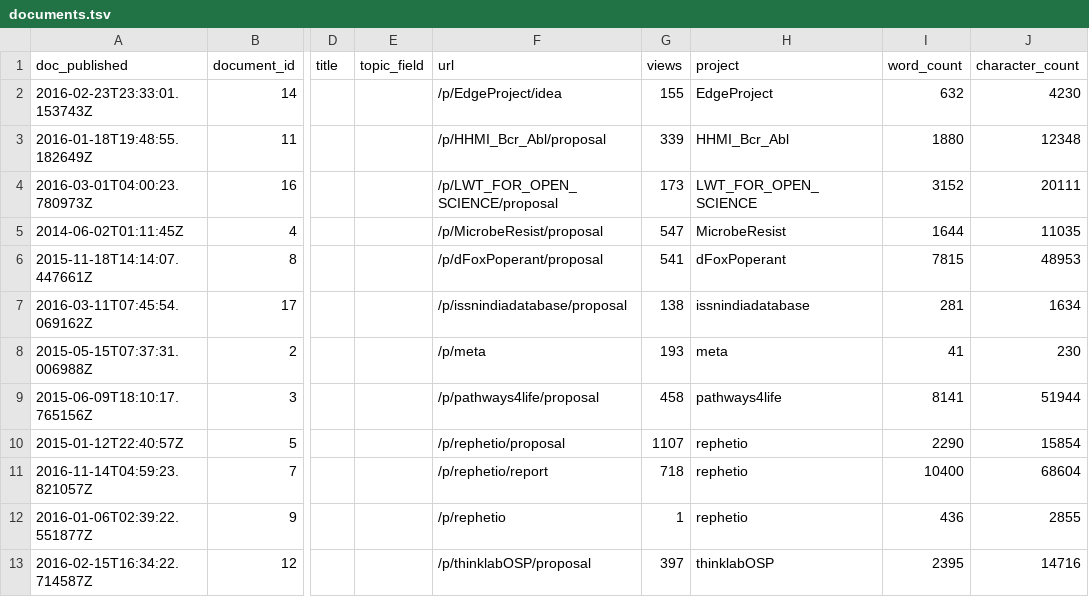
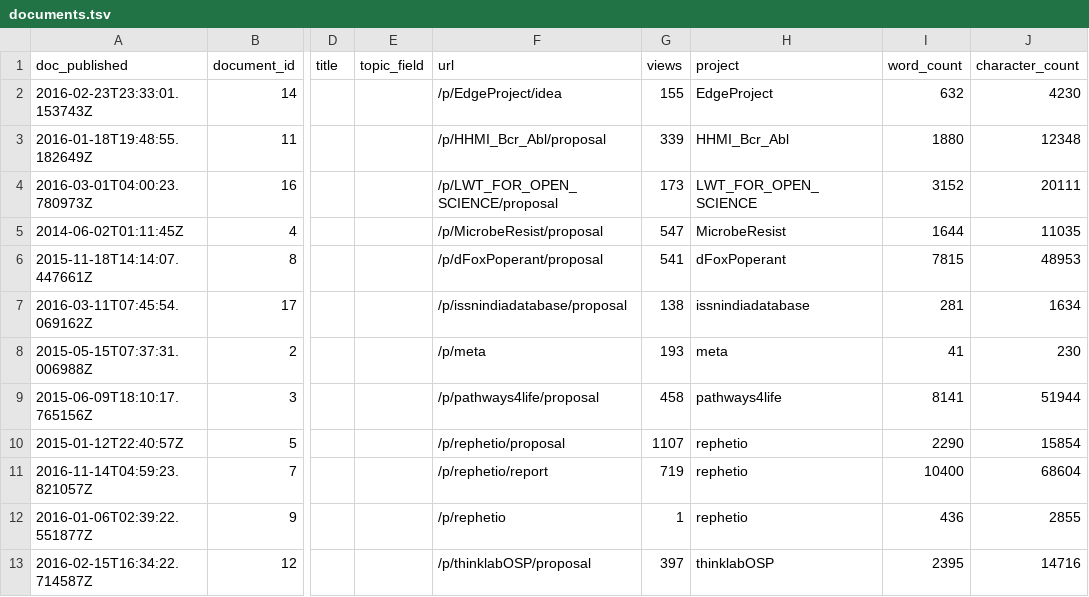
Before and after one commit to dhimmel/thinklytics, a TSV file: process/table/documents.tsv, drawn as a sheet; only a part is shown, gaps mark what is left out; the diff names each change by its address in the sheet, - before the commit and + after, or states it on an @@ line.

Commit message:
Auto-export all projects on 2017-04-30
Created by Travis CI build number 295 and job number 295.1.
https://travis-ci.org/dhimmel/thinklytics/builds/227452879
https://travis-ci.org/dhimmel/thinklytics/jobs/227452882

Committed on 2017-04-30T22:29:26+0000.

```diff
--- a/process/table/documents.tsv
+++ b/process/table/documents.tsv
-G11 (views): 718
+G11 (views): 719
```
Also changed, not shown: process/table/threads.tsv, 10 other files.
